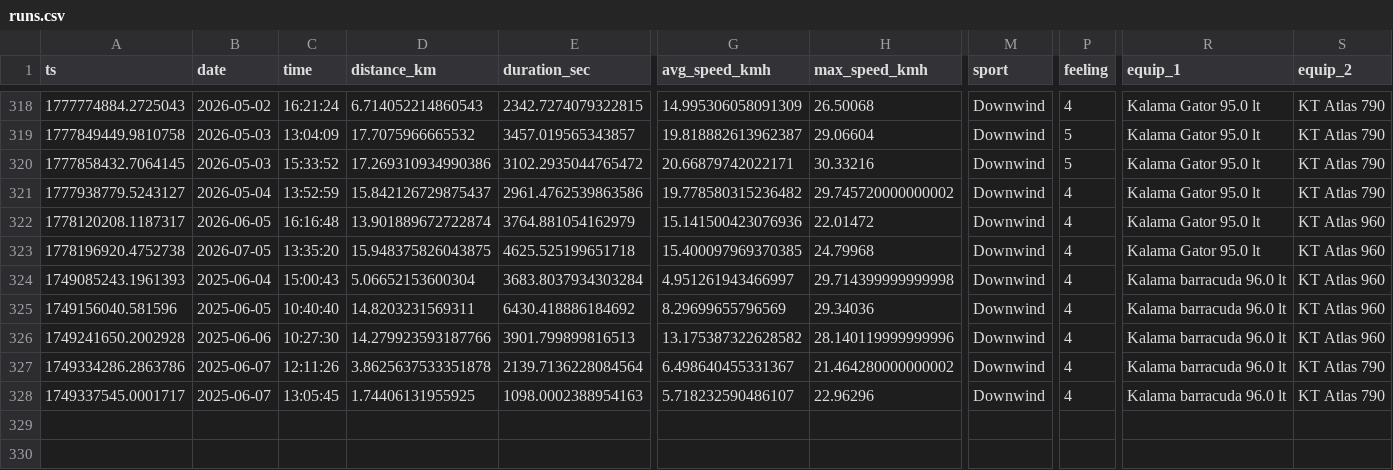
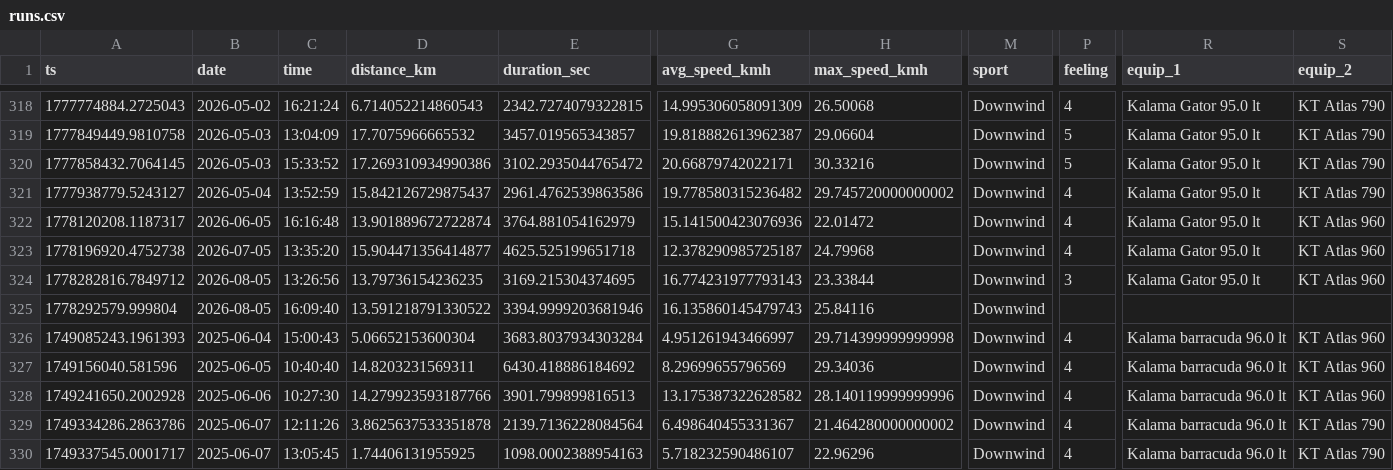
Before and after one commit to dustin/dwp, a CSV file: web/src/data/runs.csv, drawn as a sheet; only a part is shown, gaps mark what is left out; rows hold the shown columns only; the diff names each change by its address in the sheet, - before the commit and + after, or states it on an @@ line.

```diff
--- a/web/src/data/runs.csv
+++ b/web/src/data/runs.csv
-D323 (distance_km): 15.948375826043875
+D323 (distance_km): 15.904471356414877
-G323 (avg_speed_kmh): 15.400097969370385
+G323 (avg_speed_kmh): 12.378290985725187
+row 324: 1778282816.7849712 | 2026-08-05 | 13:26:56 | 13.79736154236235 | 3169.215304374695 | 16.774231977793143 | 23.33844 | Downwind | 3 | Kalama Gator 95.0 lt | KT Atlas 960
+row 325: 1778292579.999804 | 2026-08-05 | 16:09:40 | 13.591218791330522 | 3394.9999203681946 | 16.135860145479743 | 25.84116 | Downwind
```
Also changed, not shown: web/src/data/crashes.csv.
